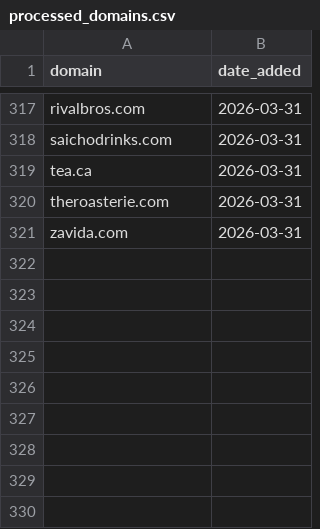
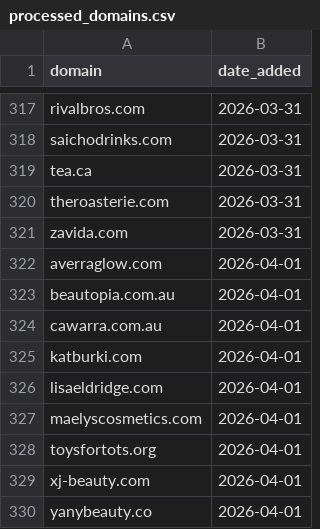
Before and after one commit to david-anata/Lead-scraper, a CSV file: state/processed_domains.csv, drawn as a sheet; only a part is shown, gaps mark what is left out; the diff names each change by its address in the sheet, - before the commit and + after, or states it on an @@ line.

Commit message:
Update processed domains for 2026-04-01

```diff
--- a/state/processed_domains.csv
+++ b/state/processed_domains.csv
+row 322: averraglow.com | 2026-04-01
+row 323: beautopia.com.au | 2026-04-01
+row 324: cawarra.com.au | 2026-04-01
+row 325: katburki.com | 2026-04-01
+row 326: lisaeldridge.com | 2026-04-01
+row 327: maelyscosmetics.com | 2026-04-01
+row 328: toysfortots.org | 2026-04-01
+row 329: xj-beauty.com | 2026-04-01
+row 330: yanybeauty.co | 2026-04-01
```
